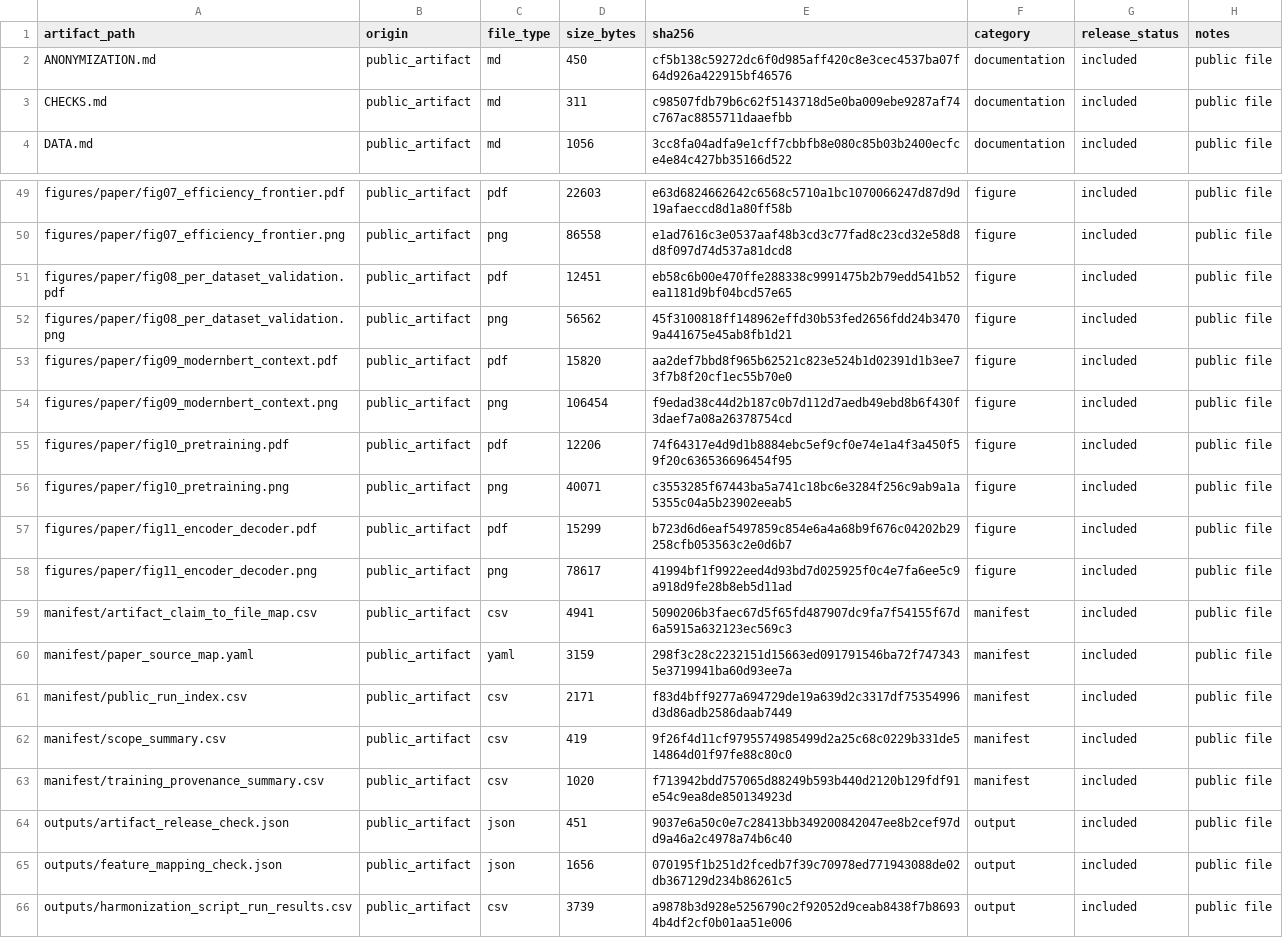
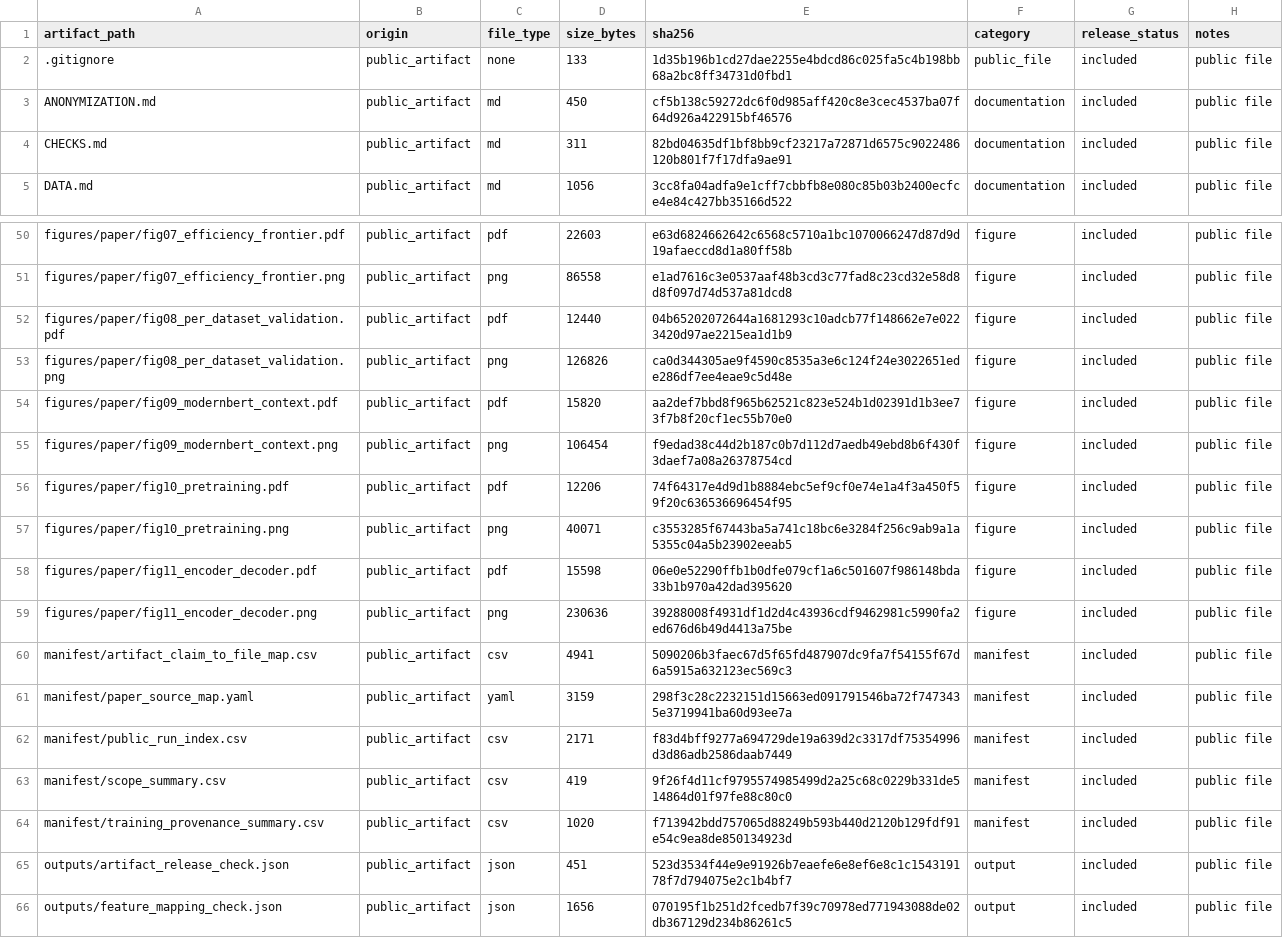
Before and after one commit to artifact-review-infocom2027/sequence-construction-nids-artifact, a CSV file: manifest/artifact_manifest.csv, drawn as a sheet; only a part is shown, gaps mark what is left out; the shorter side is filled out with more unchanged rows.

```diff
--- a/manifest/artifact_manifest.csv
+++ b/manifest/artifact_manifest.csv
@@ -1,4 +1,5 @@
 artifact_path,origin,file_type,size_bytes,sha256,category,release_status,notes
+.gitignore,public_artifact,none,133,1d35b196b1cd27dae2255e4bdcd86c025fa5c4b198bb68a2bc8ff34731d0fbd1,public_file,included,public file
 ANONYMIZATION.md,public_artifact,md,450,cf5b138c59272dc6f0d985aff420c8e3cec4537ba07f64d926a422915bf46576,documentation,included,public file
-CHECKS.md,public_artifact,md,311,c98507fdb79b6c62f5143718d5e0ba009ebe9287af74c767ac8855711daaefbb,documentation,included,public file
+CHECKS.md,public_artifact,md,311,82bd04635df1bf8bb9cf23217a72871d6575c9022486120b801f7f17dfa9ae91,documentation,included,public file
 DATA.md,public_artifact,md,1056,3cc8fa04adfa9e1cff7cbbfb8e080c85b03b2400ecfce4e84c427bb35166d522,documentation,included,public file
@@ -50,4 +51,4 @@ figures/paper/fig07_efficiency_frontier.pdf,public_artifact,pdf,22603,e63d682466
 figures/paper/fig07_efficiency_frontier.png,public_artifact,png,86558,e1ad7616c3e0537aaf48b3cd3c77fad8c23cd32e58d8d8f097d74d537a81dcd8,figure,included,public file
-figures/paper/fig08_per_dataset_validation.pdf,public_artifact,pdf,12451,eb58c6b00e470ffe288338c9991475b2b79edd541b52ea1181d9bf04bcd57e65,figure,included,public file
-figures/paper/fig08_per_dataset_validation.png,public_artifact,png,56562,45f3100818ff148962effd30b53fed2656fdd24b34709a441675e45ab8fb1d21,figure,included,public file
+figures/paper/fig08_per_dataset_validation.pdf,public_artifact,pdf,12440,04b65202072644a1681293c10adcb77f148662e7e0223420d97ae2215ea1d1b9,figure,included,public file
+figures/paper/fig08_per_dataset_validation.png,public_artifact,png,126826,ca0d344305ae9f4590c8535a3e6c124f24e3022651ede286df7ee4eae9c5d48e,figure,included,public file
 figures/paper/fig09_modernbert_context.pdf,public_artifact,pdf,15820,aa2def7bbd8f965b62521c823e524b1d02391d1b3ee73f7b8f20cf1ec55b70e0,figure,included,public file
@@ -56,4 +57,4 @@ figures/paper/fig10_pretraining.pdf,public_artifact,pdf,12206,74f64317e4d9d1b888
 figures/paper/fig10_pretraining.png,public_artifact,png,40071,c3553285f67443ba5a741c18bc6e3284f256c9ab9a1a5355c04a5b23902eeab5,figure,included,public file
-figures/paper/fig11_encoder_decoder.pdf,public_artifact,pdf,15299,b723d6d6eaf5497859c854e6a4a68b9f676c04202b29258cfb053563c2e0d6b7,figure,included,public file
-figures/paper/fig11_encoder_decoder.png,public_artifact,png,78617,41994bf1f9922eed4d93bd7d025925f0c4e7fa6ee5c9a918d9fe28b8eb5d11ad,figure,included,public file
+figures/paper/fig11_encoder_decoder.pdf,public_artifact,pdf,15598,06e0e52290ffb1b0dfe079cf1a6c501607f986148bda33b1b970a42dad395620,figure,included,public file
+figures/paper/fig11_encoder_decoder.png,public_artifact,png,230636,39288008f4931df1d2d4c43936cdf9462981c5990fa2ed676d6b49d4413a75be,figure,included,public file
 manifest/artifact_claim_to_file_map.csv,public_artifact,csv,4941,5090206b3faec67d5f65fd487907dc9fa7f54155f67d6a5915a632123ec569c3,manifest,included,public file
@@ -63,3 +64,3 @@ manifest/scope_summary.csv,public_artifact,csv,419,9f26f4d11cf9795574985499d2a25
 manifest/training_provenance_summary.csv,public_artifact,csv,1020,f713942bdd757065d88249b593b440d2120b129fdf91e54c9ea8de850134923d,manifest,included,public file
-outputs/artifact_release_check.json,public_artifact,json,451,9037e6a50c0e7c28413bb349200842047ee8b2cef97dd9a46a2c4978a74b6c40,output,included,public file
+outputs/artifact_release_check.json,public_artifact,json,451,523d3534f44e9e91926b7eaefe6e8ef6e8c1c154319178f7d794075e2c1b4bf7,output,included,public file
 outputs/feature_mapping_check.json,public_artifact,json,1656,070195f1b251d2fcedb7f39c70978ed771943088de02db367129d234b86261c5,output,included,public file
```
Also changed, not shown: 6 other files.
